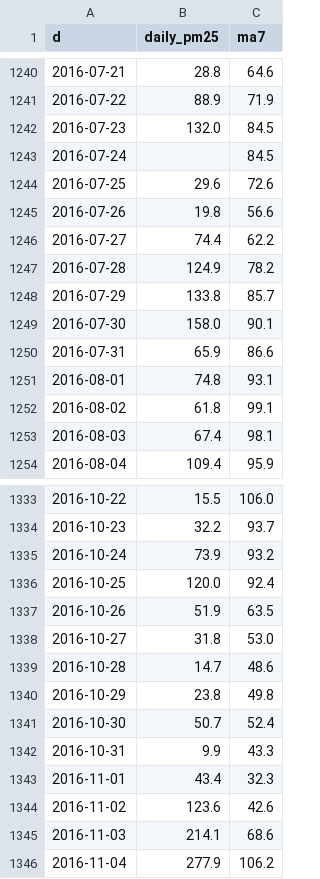
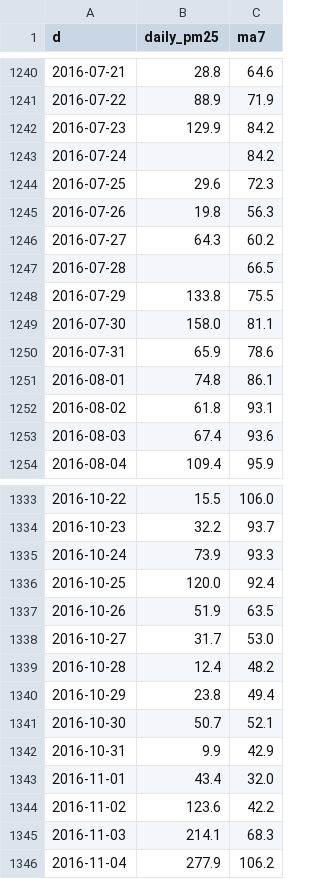
Before and after one commit to baqdauletd/air-quality-analysis, a CSV file: outputs/tables/q07_moving_average_dongsi.csv, drawn as a sheet; only a part is shown, gaps mark what is left out; the diff covers the shown part only.

```diff
--- a/outputs/tables/q07_moving_average_dongsi.csv
+++ b/outputs/tables/q07_moving_average_dongsi.csv
@@ -1241,14 +1241,14 @@ d,daily_pm25,ma7
 2016-07-22,88.9,71.9
-2016-07-23,132.0,84.5
-2016-07-24,,84.5
-2016-07-25,29.6,72.6
-2016-07-26,19.8,56.6
-2016-07-27,74.4,62.2
-2016-07-28,124.9,78.2
-2016-07-29,133.8,85.7
-2016-07-30,158.0,90.1
-2016-07-31,65.9,86.6
-2016-08-01,74.8,93.1
-2016-08-02,61.8,99.1
-2016-08-03,67.4,98.1
+2016-07-23,129.9,84.2
+2016-07-24,,84.2
+2016-07-25,29.6,72.3
+2016-07-26,19.8,56.3
+2016-07-27,64.3,60.2
+2016-07-28,,66.5
+2016-07-29,133.8,75.5
+2016-07-30,158.0,81.1
+2016-07-31,65.9,78.6
+2016-08-01,74.8,86.1
+2016-08-02,61.8,93.1
+2016-08-03,67.4,93.6
 2016-08-04,109.4,95.9
@@ -1334,13 +1334,13 @@ d,daily_pm25,ma7
 2016-10-23,32.2,93.7
-2016-10-24,73.9,93.2
+2016-10-24,73.9,93.3
 2016-10-25,120.0,92.4
 2016-10-26,51.9,63.5
-2016-10-27,31.8,53.0
-2016-10-28,14.7,48.6
-2016-10-29,23.8,49.8
-2016-10-30,50.7,52.4
-2016-10-31,9.9,43.3
-2016-11-01,43.4,32.3
-2016-11-02,123.6,42.6
-2016-11-03,214.1,68.6
+2016-10-27,31.7,53.0
+2016-10-28,12.4,48.2
+2016-10-29,23.8,49.4
+2016-10-30,50.7,52.1
+2016-10-31,9.9,42.9
+2016-11-01,43.4,32.0
+2016-11-02,123.6,42.2
+2016-11-03,214.1,68.3
 2016-11-04,277.9,106.2
```
Also changed, not shown: 124 edited cells elsewhere in this file, outputs/tables/benchmark_processing.csv, outputs/tables/descriptive_stats.csv, 26 other files.
